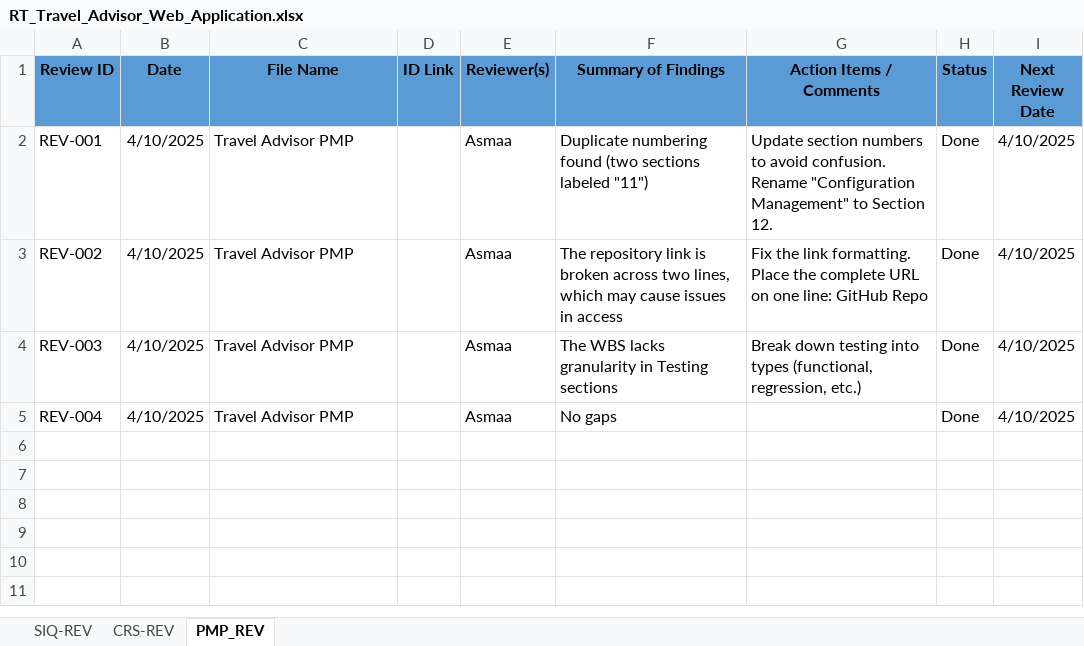
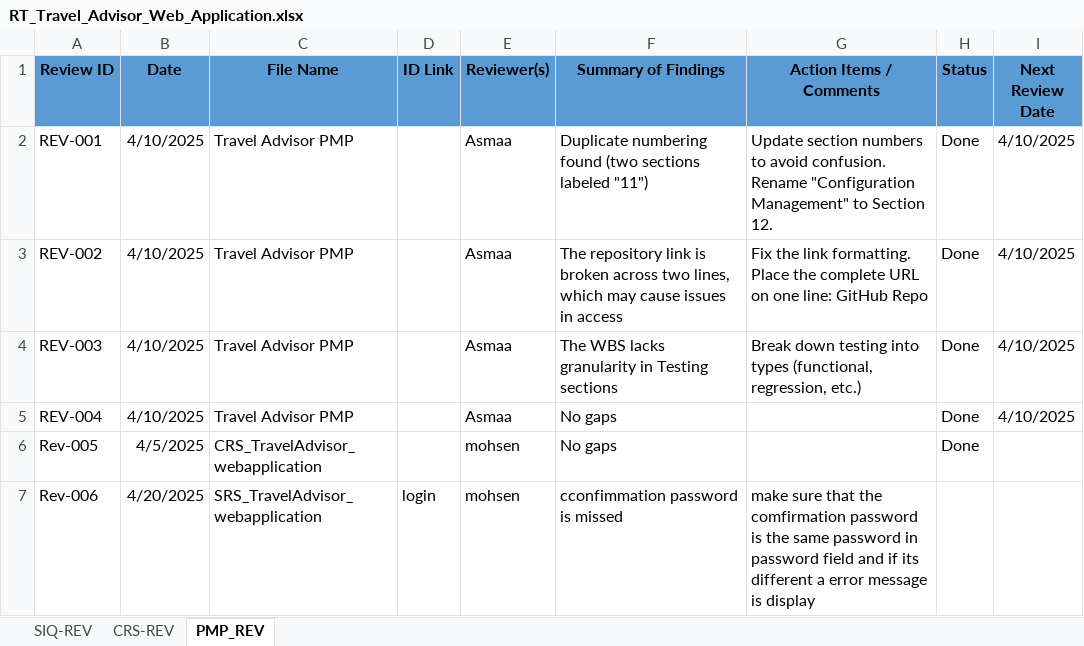
Before and after one commit to Mohamed-Mohsen98/Travel-Advisor-Web-Application, an Excel workbook: Reviews/RT_Travel_Advisor_Web_Application.xlsx, sheet PMP_REV, drawn as a sheet; values as stored, in another font and other column widths than the file's, no borders; the diff names each change by its address in the sheet, - before the commit and + after, or states it on an @@ line.

Commit message:
Review Templete V1.0
add review for Registeration Feature on srs document

```diff
--- a/Reviews/RT_Travel_Advisor_Web_Application.xlsx (sheet PMP_REV)
+++ b/Reviews/RT_Travel_Advisor_Web_Application.xlsx (sheet PMP_REV)
+row 6: Rev-005 | 4/5/2025 | CRS_TravelAdvisor_webapplication |  | mohsen | No gaps |  | Done
+row 7: Rev-006 | 4/20/2025 | SRS_TravelAdvisor_webapplication | login | mohsen | cconfimmation password is missed | make sure that the comfirmation password is the same password in password field and if its different a error message is display
```
